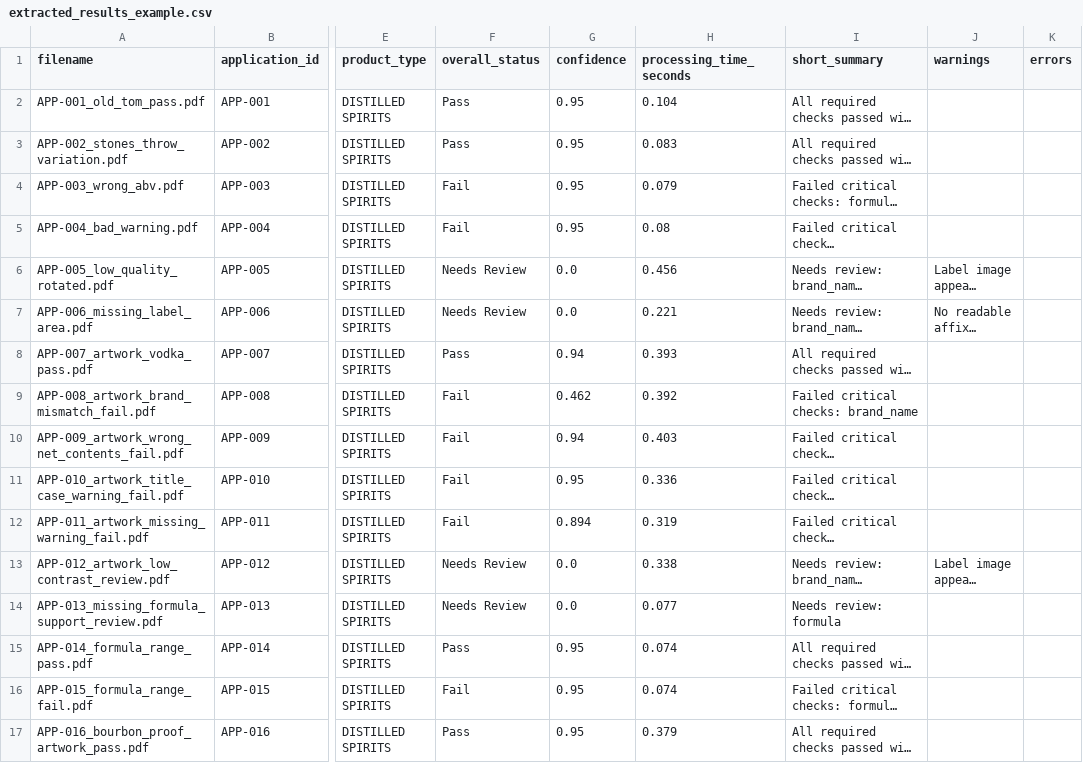
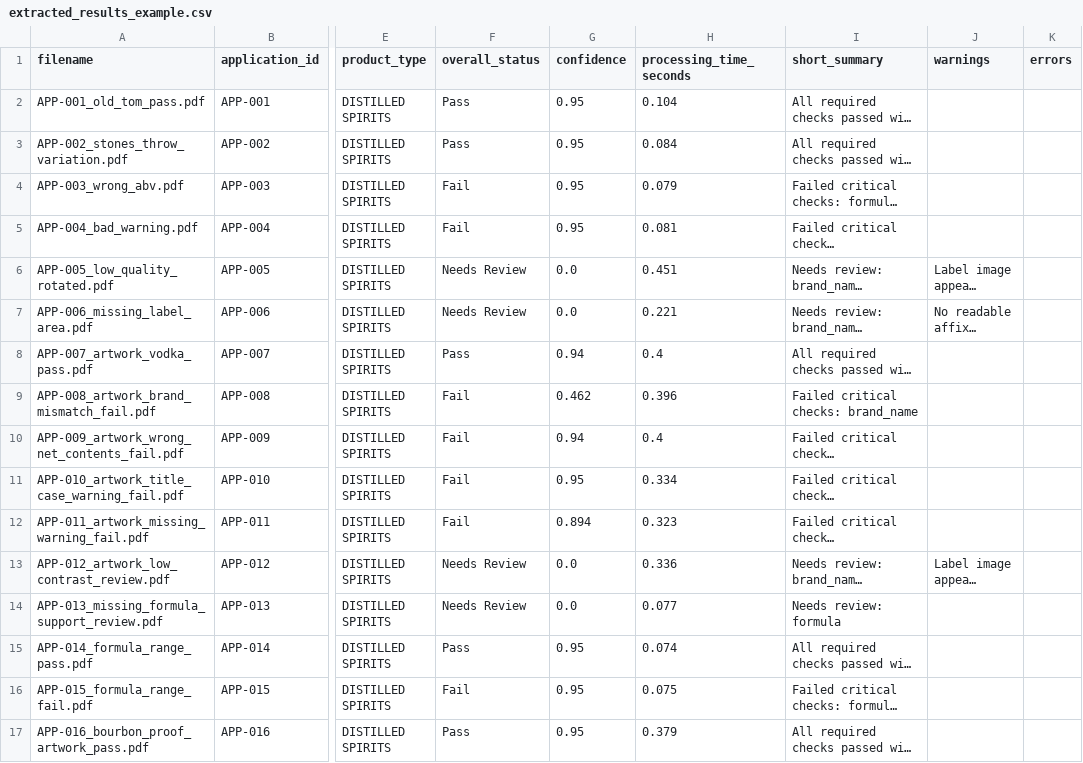
Before and after one commit to binarystyles/alcohol-label-verifier, a CSV file: samples/extracted_results_example.csv, drawn as a sheet; only a part is shown, gaps mark what is left out; long unchanged cells end in …; the diff covers the shown part only; the diff names each change by its address in the sheet, - before the commit and + after, or states it on an @@ line.

```diff
--- a/samples/extracted_results_example.csv
+++ b/samples/extracted_results_example.csv
-H3 (processing_time_seconds): 0.083
+H3 (processing_time_seconds): 0.084
-H5 (processing_time_seconds): 0.08
+H5 (processing_time_seconds): 0.081
-H6 (processing_time_seconds): 0.456
+H6 (processing_time_seconds): 0.451
-H8 (processing_time_seconds): 0.393
+H8 (processing_time_seconds): 0.4
-H9 (processing_time_seconds): 0.392
+H9 (processing_time_seconds): 0.396
-H10 (processing_time_seconds): 0.403
+H10 (processing_time_seconds): 0.4
-H11 (processing_time_seconds): 0.336
+H11 (processing_time_seconds): 0.334
-H12 (processing_time_seconds): 0.319
+H12 (processing_time_seconds): 0.323
-H13 (processing_time_seconds): 0.338
+H13 (processing_time_seconds): 0.336
-H16 (processing_time_seconds): 0.074
+H16 (processing_time_seconds): 0.075
```
Also changed, not shown: 1 added row and 34 edited cells elsewhere in this file, 9 other files.
